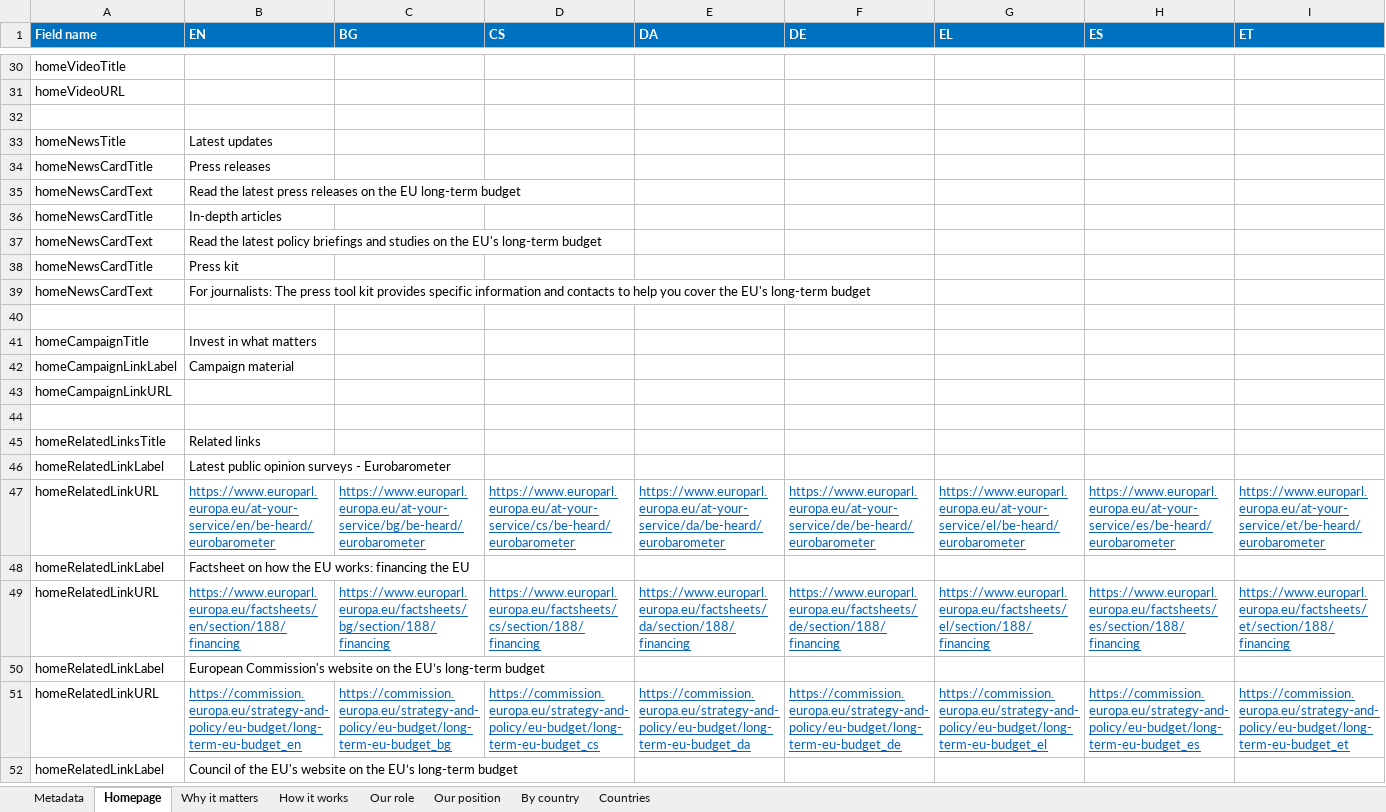
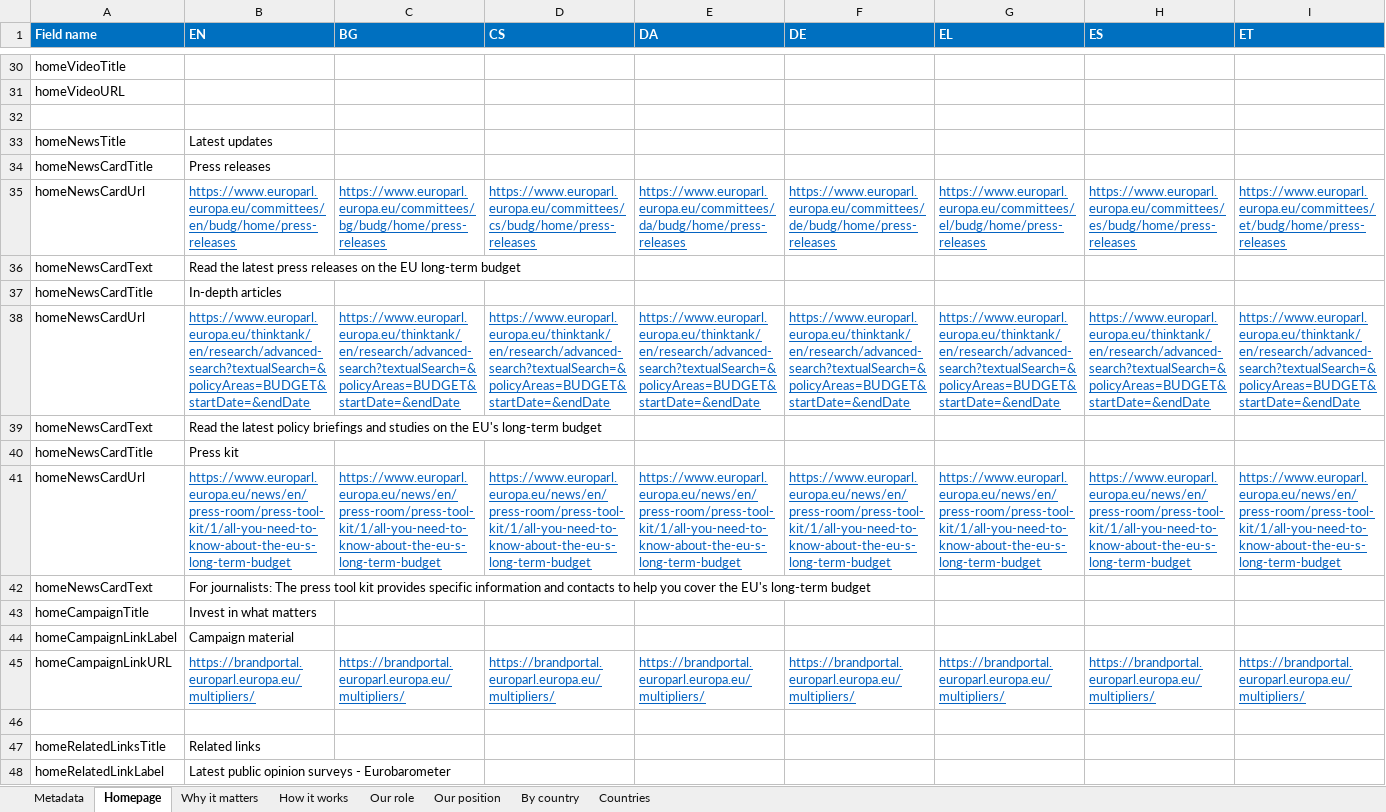
Before and after one commit to teehemkay/mff, an Excel workbook: _imports/MFFContent.xlsx, sheet Homepage, drawn as a sheet; only a part is shown, gaps mark what is left out; the shorter side is filled out with more unchanged rows; values as stored, in another font and other column widths than the file's, no borders; conditional formats and table styles not drawn; removed rows and columns are numbered as before the commit, all else as after; rows hold the shown columns only; the diff names each change by its address in the sheet, - before the commit and + after, or states it on an @@ line.

Commit message:
URLs missing

```diff
--- a/_imports/MFFContent.xlsx (sheet Homepage)
+++ b/_imports/MFFContent.xlsx (sheet Homepage)
+row 35: homeNewsCardUrl | https://www.europarl.europa.eu/committees/en/budg/home/press-releases | https://www.europarl.europa.eu/committees/bg/budg/home/press-releases | https://www.europarl.europa.eu/committees/cs/budg/home/press-releases | https://www.europarl.europa.eu/committees/da/budg/home/press-releases | https://www.europarl.europa.eu/committees/de/budg/home/press-releases | https://www.europarl.europa.eu/committees/el/budg/home/press-releases | https://www.europarl.europa.eu/committees/es/budg/home/press-releases | https://www.europarl.europa.eu/committees/et/budg/home/press-releases
+row 38: homeNewsCardUrl | https://www.europarl.europa.eu/thinktank/en/research/advanced-search?textualSearch=&policyAreas=BUDGET&startDate=&endDate | https://www.europarl.europa.eu/thinktank/en/research/advanced-search?textualSearch=&policyAreas=BUDGET&startDate=&endDate | https://www.europarl.europa.eu/thinktank/en/research/advanced-search?textualSearch=&policyAreas=BUDGET&startDate=&endDate | https://www.europarl.europa.eu/thinktank/en/research/advanced-search?textualSearch=&policyAreas=BUDGET&startDate=&endDate | https://www.europarl.europa.eu/thinktank/en/research/advanced-search?textualSearch=&policyAreas=BUDGET&startDate=&endDate | https://www.europarl.europa.eu/thinktank/en/research/advanced-search?textualSearch=&policyAreas=BUDGET&startDate=&endDate | https://www.europarl.europa.eu/thinktank/en/research/advanced-search?textualSearch=&policyAreas=BUDGET&startDate=&endDate | https://www.europarl.europa.eu/thinktank/en/research/advanced-search?textualSearch=&policyAreas=BUDGET&startDate=&endDate
+row 41: homeNewsCardUrl | https://www.europarl.europa.eu/news/en/press-room/press-tool-kit/1/all-you-need-to-know-about-the-eu-s-long-term-budget | https://www.europarl.europa.eu/news/en/press-room/press-tool-kit/1/all-you-need-to-know-about-the-eu-s-long-term-budget | https://www.europarl.europa.eu/news/en/press-room/press-tool-kit/1/all-you-need-to-know-about-the-eu-s-long-term-budget | https://www.europarl.europa.eu/news/en/press-room/press-tool-kit/1/all-you-need-to-know-about-the-eu-s-long-term-budget | https://www.europarl.europa.eu/news/en/press-room/press-tool-kit/1/all-you-need-to-know-about-the-eu-s-long-term-budget | https://www.europarl.europa.eu/news/en/press-room/press-tool-kit/1/all-you-need-to-know-about-the-eu-s-long-term-budget | https://www.europarl.europa.eu/news/en/press-room/press-tool-kit/1/all-you-need-to-know-about-the-eu-s-long-term-budget | https://www.europarl.europa.eu/news/en/press-room/press-tool-kit/1/all-you-need-to-know-about-the-eu-s-long-term-budget
-row 40: (empty)
-row 43: homeCampaignLinkURL
+row 45: homeCampaignLinkURL | https://brandportal.europarl.europa.eu/multipliers/ | https://brandportal.europarl.europa.eu/multipliers/ | https://brandportal.europarl.europa.eu/multipliers/ | https://brandportal.europarl.europa.eu/multipliers/ | https://brandportal.europarl.europa.eu/multipliers/ | https://brandportal.europarl.europa.eu/multipliers/ | https://brandportal.europarl.europa.eu/multipliers/ | https://brandportal.europarl.europa.eu/multipliers/
```
